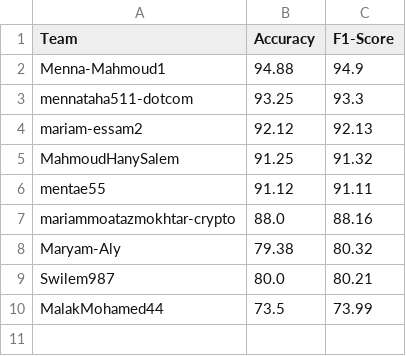
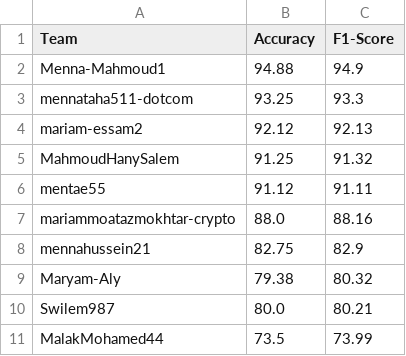
Before and after one commit to tasneem-mselim/Traffic, a CSV file: final_leaderboard.csv, drawn as a sheet.

```diff
--- a/final_leaderboard.csv
+++ b/final_leaderboard.csv
@@ -7,2 +7,3 @@ mentae55,91.12,91.11
 mariammoatazmokhtar-crypto,88.0,88.16
+mennahussein21,82.75,82.9
 Maryam-Aly,79.38,80.32
```
Also changed, not shown: 1 other file.
